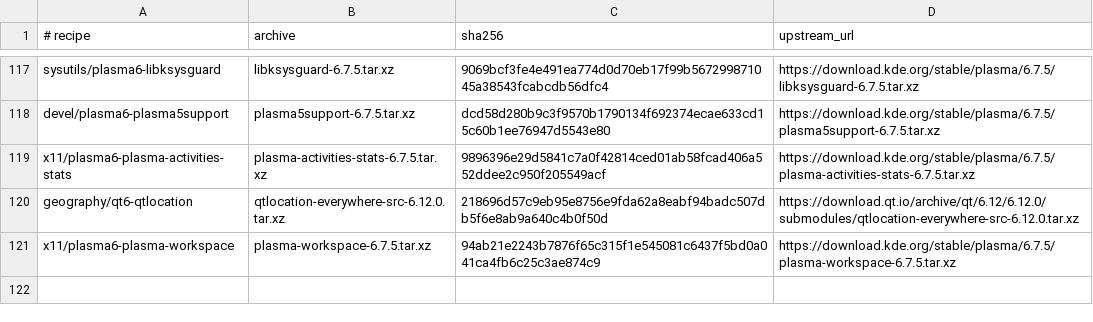
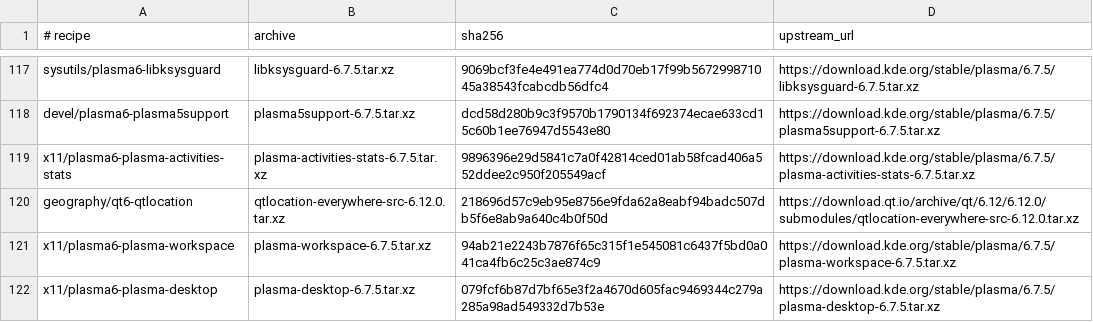
Before and after one commit to oxtech-ember/EmberBSD-Ports, a TSV file: probes/plasma-mobile/toolkit/sources.tsv, drawn as a sheet; only a part is shown, gaps mark what is left out; the diff names each change by its address in the sheet, - before the commit and + after, or states it on an @@ line.

Commit message:
Prepare Plasma Desktop 6.7.5 with common cross tooling

```diff
--- a/probes/plasma-mobile/toolkit/sources.tsv
+++ b/probes/plasma-mobile/toolkit/sources.tsv
+row 122: x11/plasma6-plasma-desktop | plasma-desktop-6.7.5.tar.xz | 079fcf6b87d7bf65e3f2a4670d605fac9469344c279a285a98ad549332d7b53e | https://download.kde.org/stable/plasma/6.7.5/plasma-desktop-6.7.5.tar.xz
```
Also changed, not shown: 7 other files.
